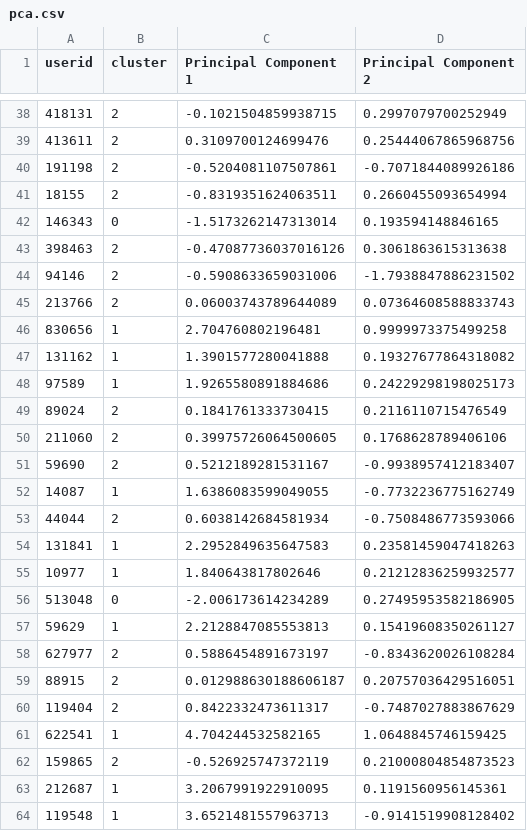
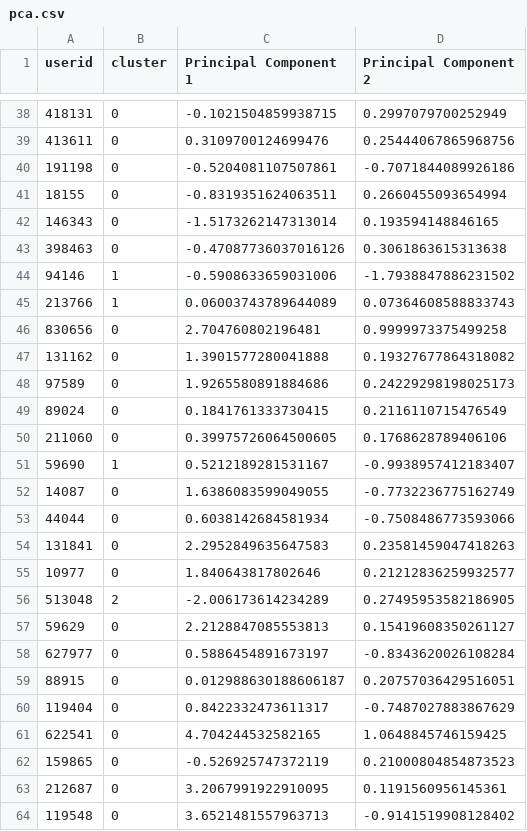
Before and after one commit to rosaahd/Leaders4Edu, a CSV file: data/clustering/pca.csv, drawn as a sheet; only a part is shown, gaps mark what is left out; the diff covers the shown part only.

```diff
--- a/data/clustering/pca.csv
+++ b/data/clustering/pca.csv
@@ -38,27 +38,27 @@ userid,cluster,Principal Component 1,Principal Component 2
-418131,2,-0.1021504859938715,0.2997079700252949
-413611,2,0.3109700124699476,0.25444067865968756
-191198,2,-0.5204081107507861,-0.7071844089926186
-18155,2,-0.8319351624063511,0.2660455093654994
+418131,0,-0.1021504859938715,0.2997079700252949
+413611,0,0.3109700124699476,0.25444067865968756
+191198,0,-0.5204081107507861,-0.7071844089926186
+18155,0,-0.8319351624063511,0.2660455093654994
 146343,0,-1.5173262147313014,0.193594148846165
-398463,2,-0.47087736037016126,0.3061863615313638
-94146,2,-0.5908633659031006,-1.7938847886231502
-213766,2,0.06003743789644089,0.07364608588833743
-830656,1,2.704760802196481,0.9999973375499258
-131162,1,1.3901577280041888,0.19327677864318082
-97589,1,1.9265580891884686,0.24229298198025173
-89024,2,0.1841761333730415,0.2116110715476549
-211060,2,0.39975726064500605,0.1768628789406106
-59690,2,0.5212189281531167,-0.9938957412183407
-14087,1,1.6386083599049055,-0.7732236775162749
-44044,2,0.6038142684581934,-0.7508486773593066
-131841,1,2.2952849635647583,0.23581459047418263
-10977,1,1.840643817802646,0.21212836259932577
-513048,0,-2.006173614234289,0.27495953582186905
-59629,1,2.2128847085553813,0.15419608350261127
-627977,2,0.5886454891673197,-0.8343620026108284
-88915,2,0.012988630188606187,0.20757036429516051
-119404,2,0.8422332473611317,-0.7487027883867629
-622541,1,4.704244532582165,1.0648845746159425
-159865,2,-0.526925747372119,0.21000804854873523
-212687,1,3.2067991922910095,0.1191560956145361
-119548,1,3.6521481557963713,-0.9141519908128402
+398463,0,-0.47087736037016126,0.3061863615313638
+94146,1,-0.5908633659031006,-1.7938847886231502
+213766,1,0.06003743789644089,0.07364608588833743
+830656,0,2.704760802196481,0.9999973375499258
+131162,0,1.3901577280041888,0.19327677864318082
+97589,0,1.9265580891884686,0.24229298198025173
+89024,0,0.1841761333730415,0.2116110715476549
+211060,0,0.39975726064500605,0.1768628789406106
+59690,1,0.5212189281531167,-0.9938957412183407
+14087,0,1.6386083599049055,-0.7732236775162749
+44044,0,0.6038142684581934,-0.7508486773593066
+131841,0,2.2952849635647583,0.23581459047418263
+10977,0,1.840643817802646,0.21212836259932577
+513048,2,-2.006173614234289,0.27495953582186905
+59629,0,2.2128847085553813,0.15419608350261127
+627977,0,0.5886454891673197,-0.8343620026108284
+88915,0,0.012988630188606187,0.20757036429516051
+119404,0,0.8422332473611317,-0.7487027883867629
+622541,0,4.704244532582165,1.0648845746159425
+159865,0,-0.526925747372119,0.21000804854873523
+212687,0,3.2067991922910095,0.1191560956145361
+119548,0,3.6521481557963713,-0.9141519908128402
```
Also changed, not shown: 154 edited cells elsewhere in this file, data/clustering/dataset_with_results2.csv, data/clustering/feature_importance.csv, 7 other files.
